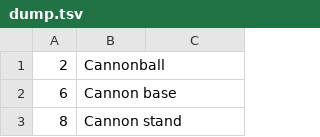
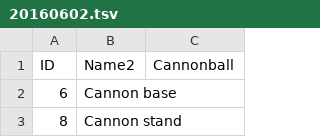
Before and after one commit to zettca/rs-items, a TSV file: dumps/20160602.tsv (was dump.tsv), drawn as a sheet; only a part is shown; removed rows and columns are numbered as before the commit, all else as after; the diff names each change by its address in the sheet, - before the commit and + after, or states it on an @@ line.

Commit message:
Cleanup code. Update dump

```diff
--- a/dump.tsv
+++ b/dumps/20160602.tsv
-row 1: 2 | Cannonball
+row 1: ID | Name2 | Cannonball
```
Also changed, not shown: 6 other files.
